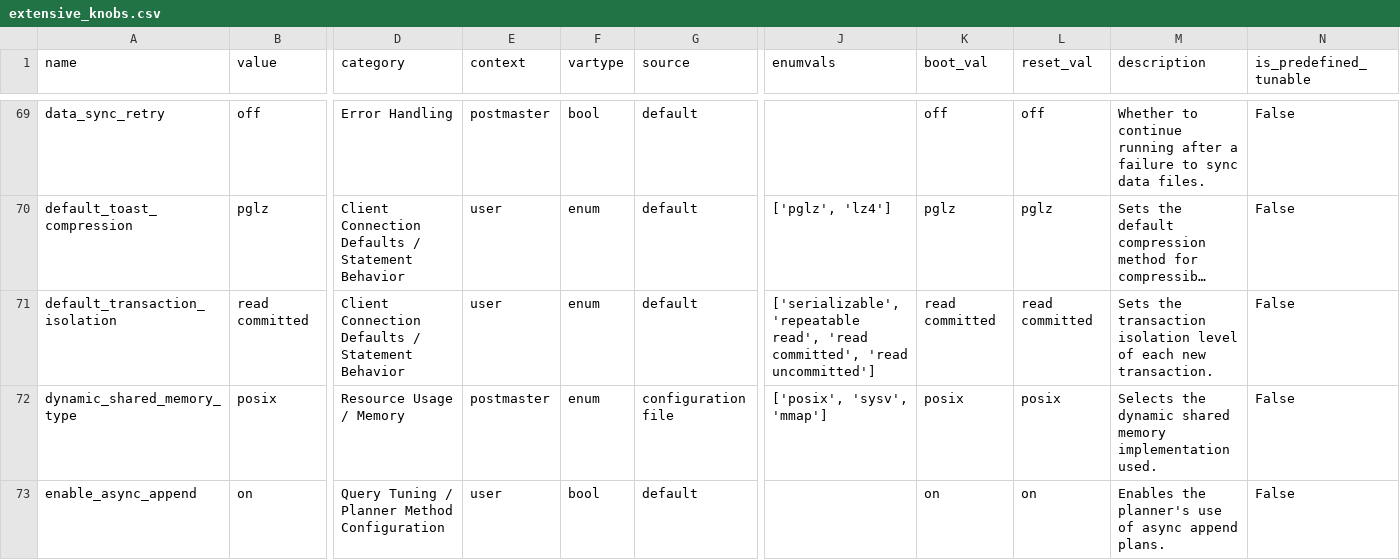
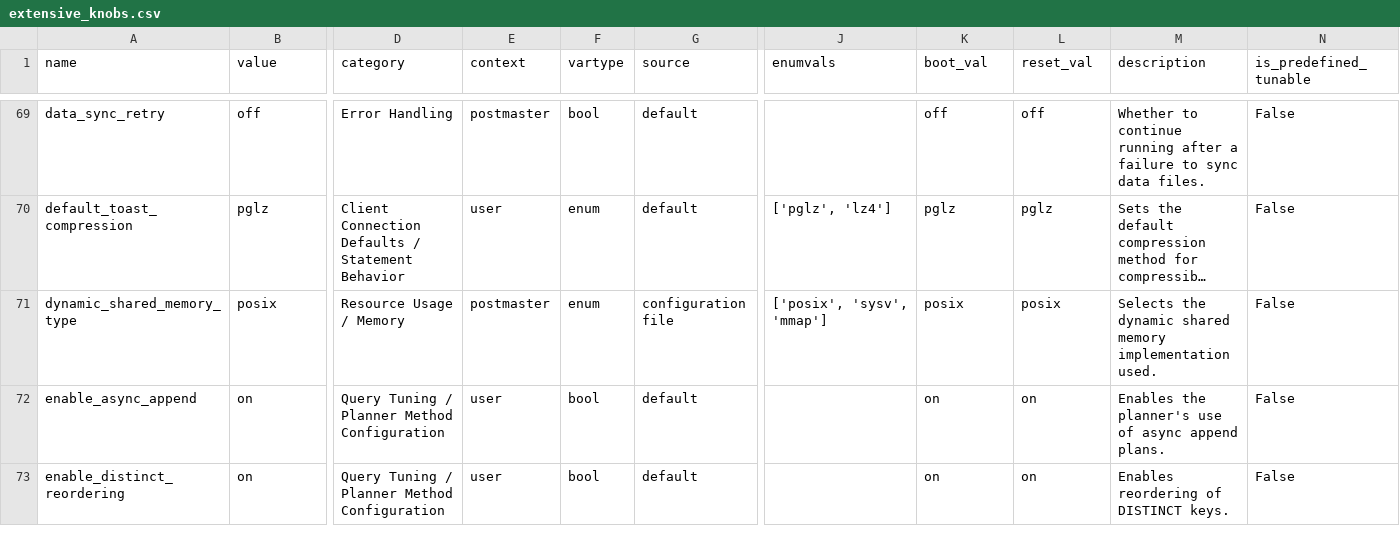
Before and after one commit to alshawai/PBTune, a CSV file: data/expert_defined_knobs/extensive_knobs.csv, drawn as a sheet; only a part is shown, gaps mark what is left out; the shorter side is filled out with more unchanged rows; long unchanged cells end in …; rows hold the shown columns only; the diff names each change by its address in the sheet, - before the commit and + after, or states it on an @@ line.

Commit message:
fix(knob-policy): exclude ``default_transaction_isolation`` from the search space

```diff
--- a/data/expert_defined_knobs/extensive_knobs.csv
+++ b/data/expert_defined_knobs/extensive_knobs.csv
-row 71: default_transaction_isolation | read committed | Client Connection Defaults / Statement Behavior | user | enum | default | ['serializable', 'repeatable read', 'read committed', 'read uncommitted'] | read committed | read committed | Sets the transaction isolation level of each new transaction. | False
```
Also changed, not shown: 1 other file.
